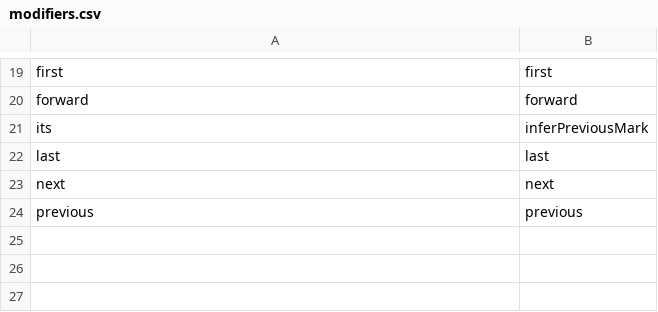
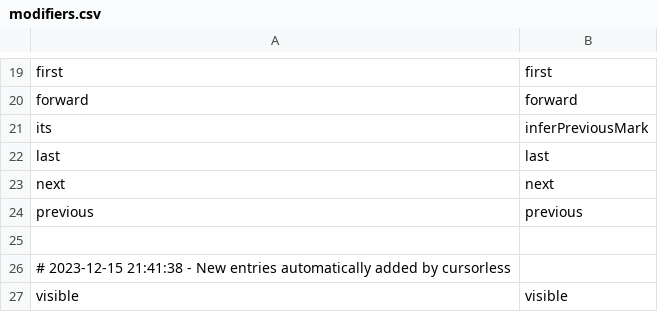
Before and after one commit to wolfmanstout/cursorless-settings, a CSV file: modifiers.csv, drawn as a sheet; only a part is shown, gaps mark what is left out.

```diff
--- a/modifiers.csv
+++ b/modifiers.csv
@@ -24 +24,4 @@ next, next
 previous, previous
+
+# 2023-12-15 21:41:38 - New entries automatically added by cursorless
+visible, visible
```
Also changed, not shown: actions.csv, modifier_scope_types.csv.
